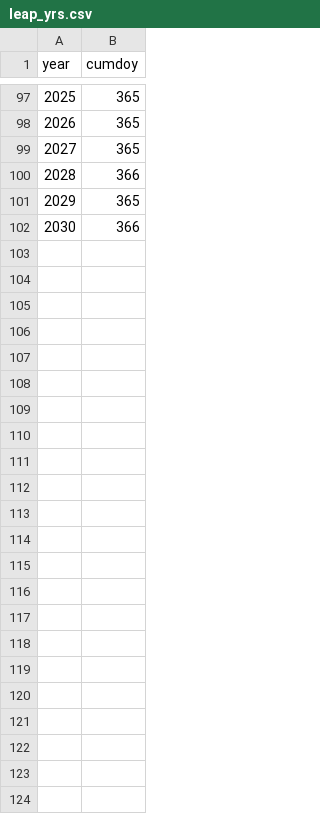
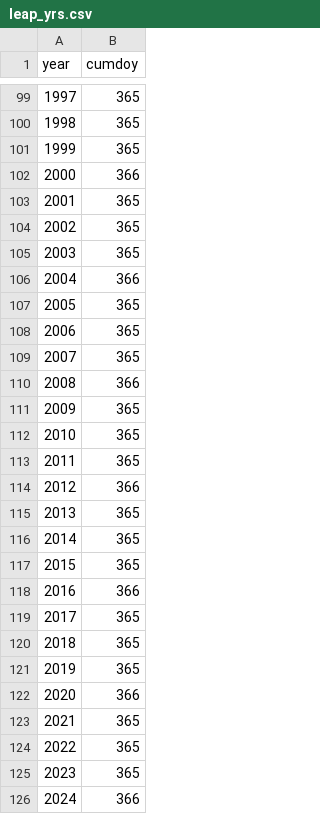
Before and after one commit to dbo99/blm_general, a CSV file: agosa/leap_yrs.csv, drawn as a sheet; only a part is shown, gaps mark what is left out; the diff covers the shown part only; the diff names each change by its address in the sheet, - before the commit and + after, or states it on an @@ line.

Commit message:
Add files via upload

```diff
--- a/agosa/leap_yrs.csv
+++ b/agosa/leap_yrs.csv
@@ column A (year) renumbered between rows 4 and 106 @@
+row 104: 2002 | 365
+row 105: 2003 | 365
+row 107: 2005 | 365
+row 108: 2006 | 365
+row 109: 2007 | 365
+row 110: 2008 | 366
+row 111: 2009 | 365
+row 112: 2010 | 365
+row 113: 2011 | 365
+row 114: 2012 | 366
+row 115: 2013 | 365
+row 116: 2014 | 365
+row 117: 2015 | 365
+row 118: 2016 | 366
+row 119: 2017 | 365
+row 120: 2018 | 365
+row 121: 2019 | 365
+row 122: 2020 | 366
+row 123: 2021 | 365
+row 124: 2022 | 365
+row 125: 2023 | 365
+row 126: 2024 | 366
```
Also changed, not shown: 2 added rows elsewhere in this file.
